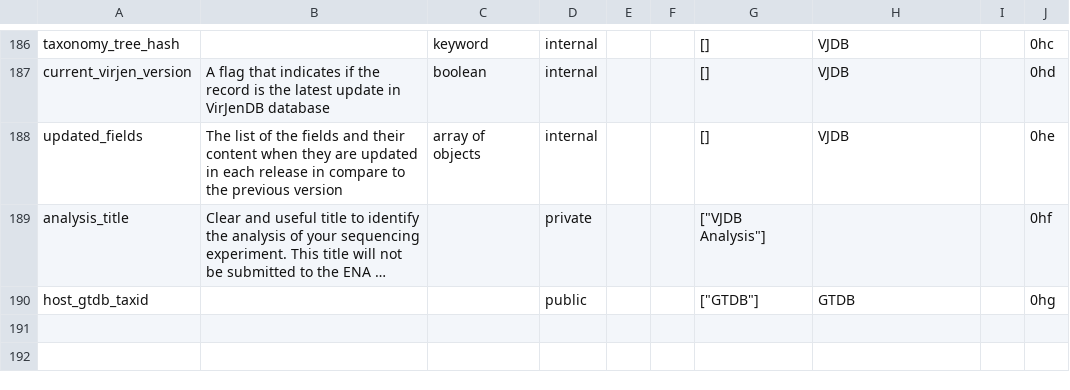
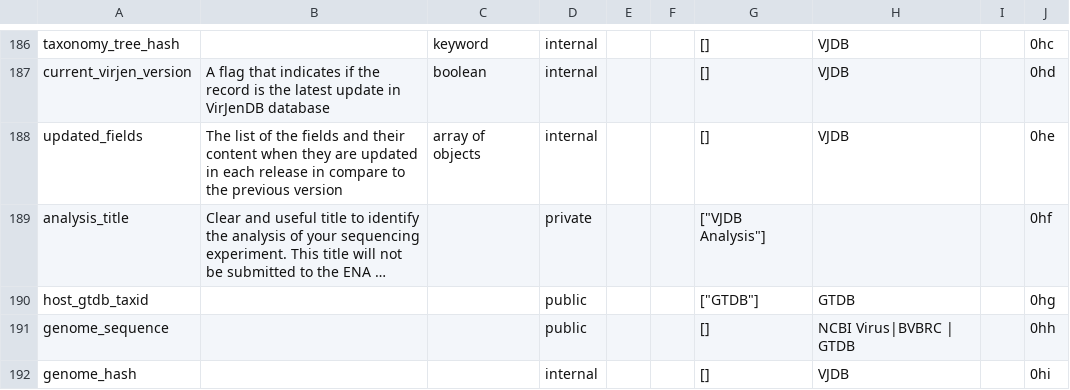
Before and after one commit to VirJenDB/virjendb_metadata, a TSV file: raw_files/DB_Scheme.tsv, drawn as a sheet; only a part is shown, gaps mark what is left out; long unchanged cells end in …; the diff names each change by its address in the sheet, - before the commit and + after, or states it on an @@ line.

```diff
--- a/raw_files/DB_Scheme.tsv
+++ b/raw_files/DB_Scheme.tsv
+row 191: genome_sequence |  |  | public |  |  | [] | NCBI Virus|BVBRC | GTDB |  | 0hh
+row 192: genome_hash |  |  | internal |  |  | [] | VJDB |  | 0hi
```
Also changed, not shown: raw_files/Frontend.tsv, raw_files/VJDB_Catalogue_Short.tsv, 2 other files.
